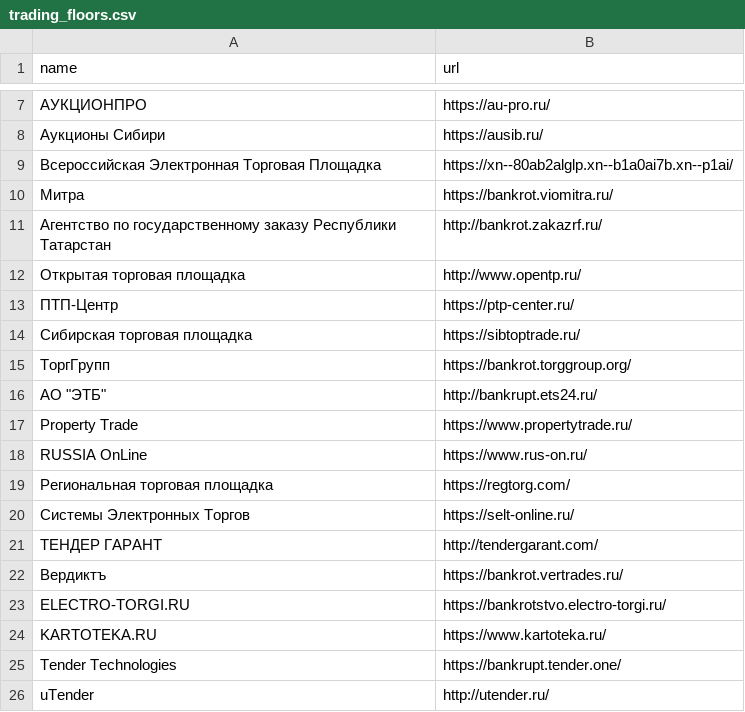
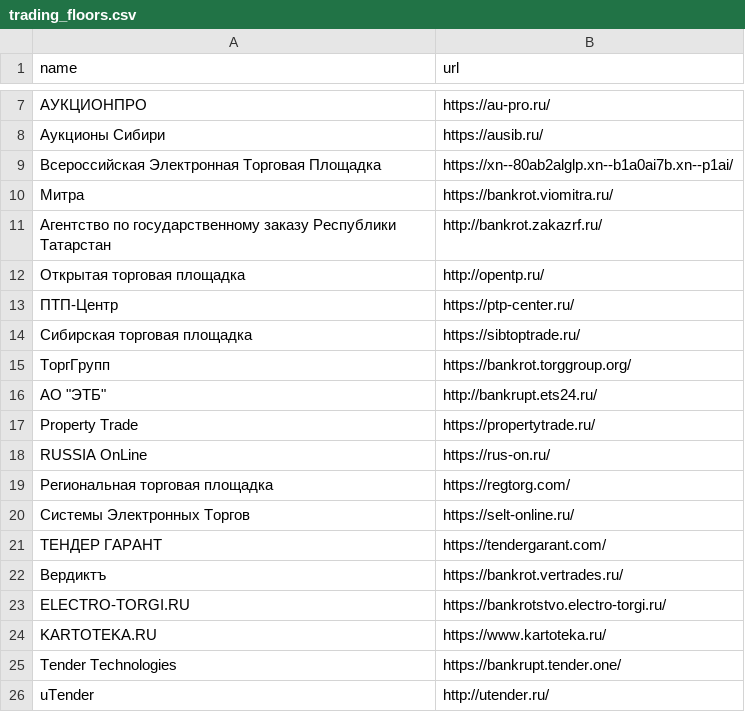
Before and after one commit to timertimertimer/etp_parsing, a CSV file: docker/app/data/trading_floors.csv, drawn as a sheet; only a part is shown, gaps mark what is left out; the diff covers the shown part only; the diff names each change by its address in the sheet, - before the commit and + after, or states it on an @@ line.

```diff
--- a/docker/app/data/trading_floors.csv
+++ b/docker/app/data/trading_floors.csv
-B12 (url): http://www.opentp.ru/
+B12 (url): http://opentp.ru/
-B17 (url): https://www.propertytrade.ru/
+B17 (url): https://propertytrade.ru/
-B18 (url): https://www.rus-on.ru/
+B18 (url): https://rus-on.ru/
-B21 (url): http://tendergarant.com/
+B21 (url): https://tendergarant.com/
```
Also changed, not shown: 8 edited cells elsewhere in this file, docker/app/data/regions_with_oktmo.csv, 3 other files.
